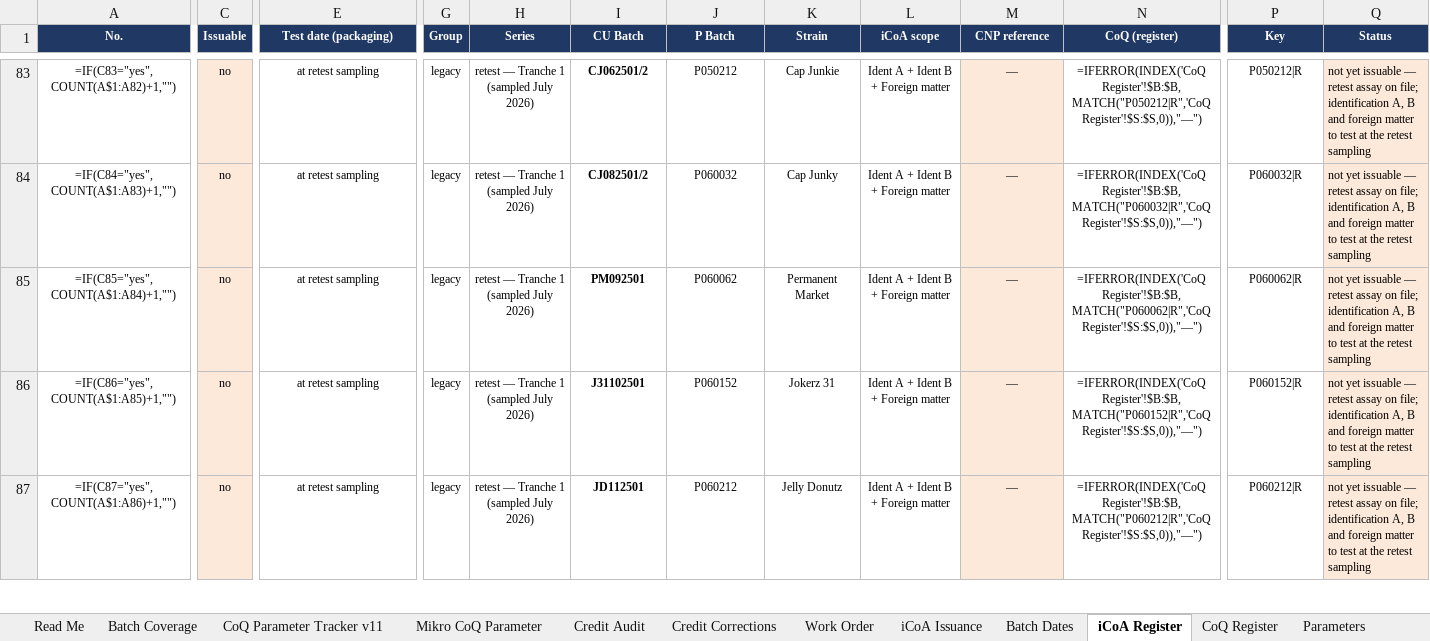
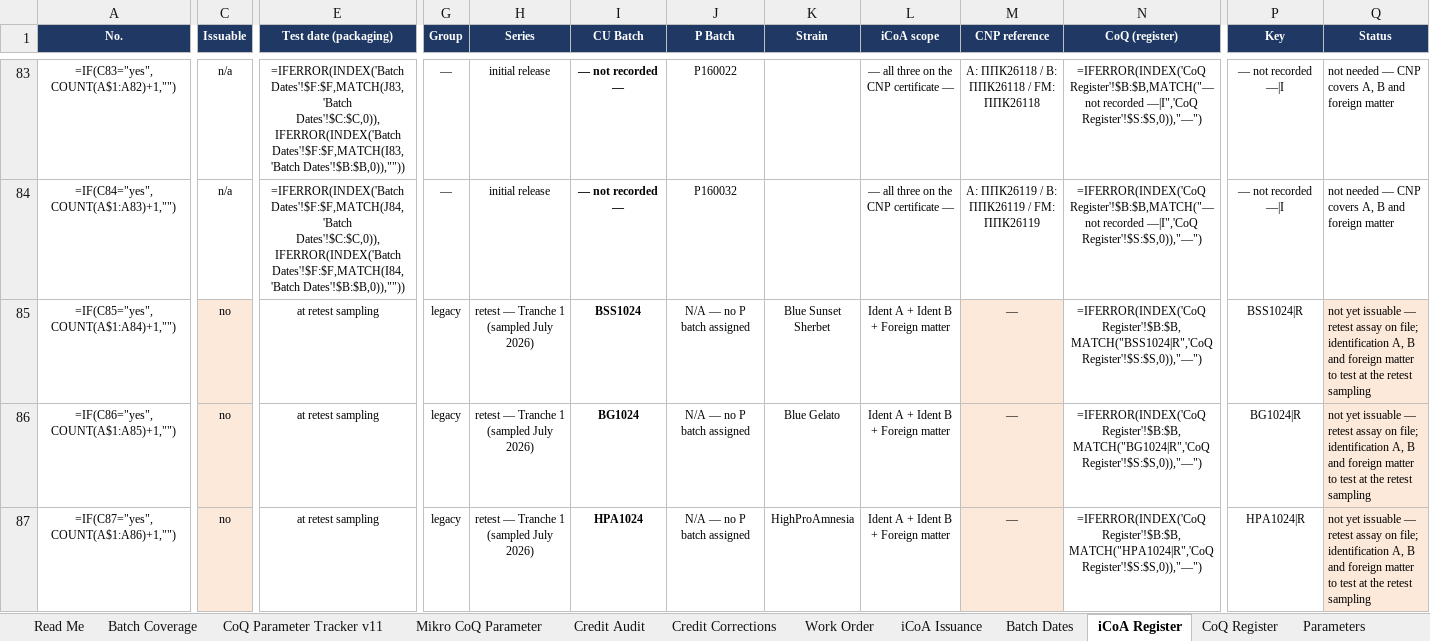
Before and after one commit to 3p4e/letta-stack, an Excel workbook: deliverables/qc_gap_analysis/tracker/CoQ_Analysis_Master_v11.xlsx, sheet iCoA Register, drawn as a sheet; only a part is shown, gaps mark what is left out; values as stored, in another font and other column widths than the file's, no borders; formulas without a stored value are shown as written; table styles not drawn; the diff covers the shown part only; the diff names each change by its address in the sheet, - before the commit and + after, or states it on an @@ line.

```diff
--- a/deliverables/qc_gap_analysis/tracker/CoQ_Analysis_Master_v11.xlsx (sheet iCoA Register)
+++ b/deliverables/qc_gap_analysis/tracker/CoQ_Analysis_Master_v11.xlsx (sheet iCoA Register)
-C83:C84 (Issuable): no
+C83:C84 (Issuable): n/a
-C83:C84 fill: #FDE9D9
+C83:C84 fill: none
-E83 (Test date (packaging)): at retest sampling
+E83 (Test date (packaging)): =IFERROR(INDEX('Batch Dates'!$F:$F,MATCH(J83,'Batch Dates'!$C:$C,0)),IFERROR(INDEX('Batch Dates'!$F:$F,MATCH(I83,'Batch Dates'!$B:$B,0)),""))
-G83:G84 (Group): legacy
+G83:G84 (Group): —
-H83:H84 (Series): retest — Tranche 1 (sampled July 2026)
+H83:H84 (Series): initial release
-I83 (CU Batch): CJ062501/2
+I83 (CU Batch): — not recorded —
-J83 (P Batch): P050212
+J83 (P Batch): P160022
-K83 (Strain): Cap Junkie
+K83 (Strain): (empty)
-L83:L84 (iCoA scope): Ident A + Ident B + Foreign matter
+L83:L84 (iCoA scope): — all three on the CNP certificate —
-M83:M84 fill: #FDE9D9
+M83:M84 fill: none
-M83 (CNP reference): —
+M83 (CNP reference): A: ППК26118 / B: ППК26118 / FM: ППК26118
-N83 (CoQ (register)): =IFERROR(INDEX('CoQ Register'!$B:$B,MATCH("P050212|R",'CoQ Register'!$S:$S,0)),"—")
+N83 (CoQ (register)): =IFERROR(INDEX('CoQ Register'!$B:$B,MATCH("— not recorded —|I",'CoQ Register'!$S:$S,0)),"—")
-P83 (Key): P050212|R
+P83 (Key): — not recorded —|I
-Q83:Q84 (Status): not yet issuable — retest assay on file; identification A, B and foreign matter to test at the retest sampling
+Q83:Q84 (Status): not needed — CNP covers A, B and foreign matter
-Q83:Q84 fill: #FDE9D9
+Q83:Q84 fill: none
-E84 (Test date (packaging)): at retest sampling
+E84 (Test date (packaging)): =IFERROR(INDEX('Batch Dates'!$F:$F,MATCH(J84,'Batch Dates'!$C:$C,0)),IFERROR(INDEX('Batch Dates'!$F:$F,MATCH(I84,'Batch Dates'!$B:$B,0)),""))
-I84 (CU Batch): CJ082501/2
+I84 (CU Batch): — not recorded —
-J84 (P Batch): P060032
+J84 (P Batch): P160032
-K84 (Strain): Cap Junky
+K84 (Strain): (empty)
-M84 (CNP reference): —
+M84 (CNP reference): A: ППК26119 / B: ППК26119 / FM: ППК26119
-N84 (CoQ (register)): =IFERROR(INDEX('CoQ Register'!$B:$B,MATCH("P060032|R",'CoQ Register'!$S:$S,0)),"—")
+N84 (CoQ (register)): =IFERROR(INDEX('CoQ Register'!$B:$B,MATCH("— not recorded —|I",'CoQ Register'!$S:$S,0)),"—")
-P84 (Key): P060032|R
+P84 (Key): — not recorded —|I
-I85 (CU Batch): PM092501
+I85 (CU Batch): BSS1024
-J85 (P Batch): P060062
+J85 (P Batch): N/A — no P batch assigned
-K85 (Strain): Permanent Market
+K85 (Strain): Blue Sunset Sherbet
-N85 (CoQ (register)): =IFERROR(INDEX('CoQ Register'!$B:$B,MATCH("P060062|R",'CoQ Register'!$S:$S,0)),"—")
+N85 (CoQ (register)): =IFERROR(INDEX('CoQ Register'!$B:$B,MATCH("BSS1024|R",'CoQ Register'!$S:$S,0)),"—")
-P85 (Key): P060062|R
+P85 (Key): BSS1024|R
-I86 (CU Batch): J31102501
+I86 (CU Batch): BG1024
-J86 (P Batch): P060152
+J86 (P Batch): N/A — no P batch assigned
-K86 (Strain): Jokerz 31
+K86 (Strain): Blue Gelato
-N86 (CoQ (register)): =IFERROR(INDEX('CoQ Register'!$B:$B,MATCH("P060152|R",'CoQ Register'!$S:$S,0)),"—")
+N86 (CoQ (register)): =IFERROR(INDEX('CoQ Register'!$B:$B,MATCH("BG1024|R",'CoQ Register'!$S:$S,0)),"—")
-P86 (Key): P060152|R
+P86 (Key): BG1024|R
-I87 (CU Batch): JD112501
+I87 (CU Batch): HPA1024
-J87 (P Batch): P060212
+J87 (P Batch): N/A — no P batch assigned
-K87 (Strain): Jelly Donutz
+K87 (Strain): HighProAmnesia
-N87 (CoQ (register)): =IFERROR(INDEX('CoQ Register'!$B:$B,MATCH("P060212|R",'CoQ Register'!$S:$S,0)),"—")
+N87 (CoQ (register)): =IFERROR(INDEX('CoQ Register'!$B:$B,MATCH("HPA1024|R",'CoQ Register'!$S:$S,0)),"—")
-P87 (Key): P060212|R
+P87 (Key): HPA1024|R
```
Also changed, not shown: 13 added rows, 504 edited cells and cell formats elsewhere in this sheet, sheet CoQ Register, deliverables/qc_gap_analysis/tracker/Issuance_Registers_prelim.xlsx, 2 other files.
